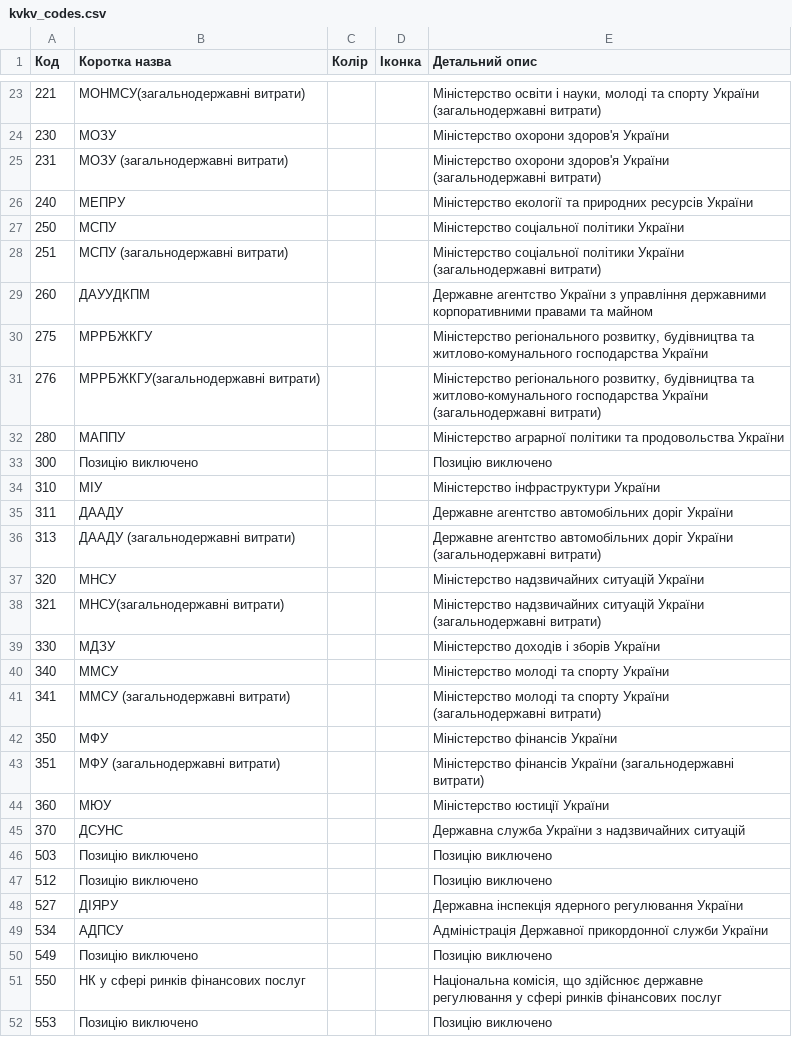
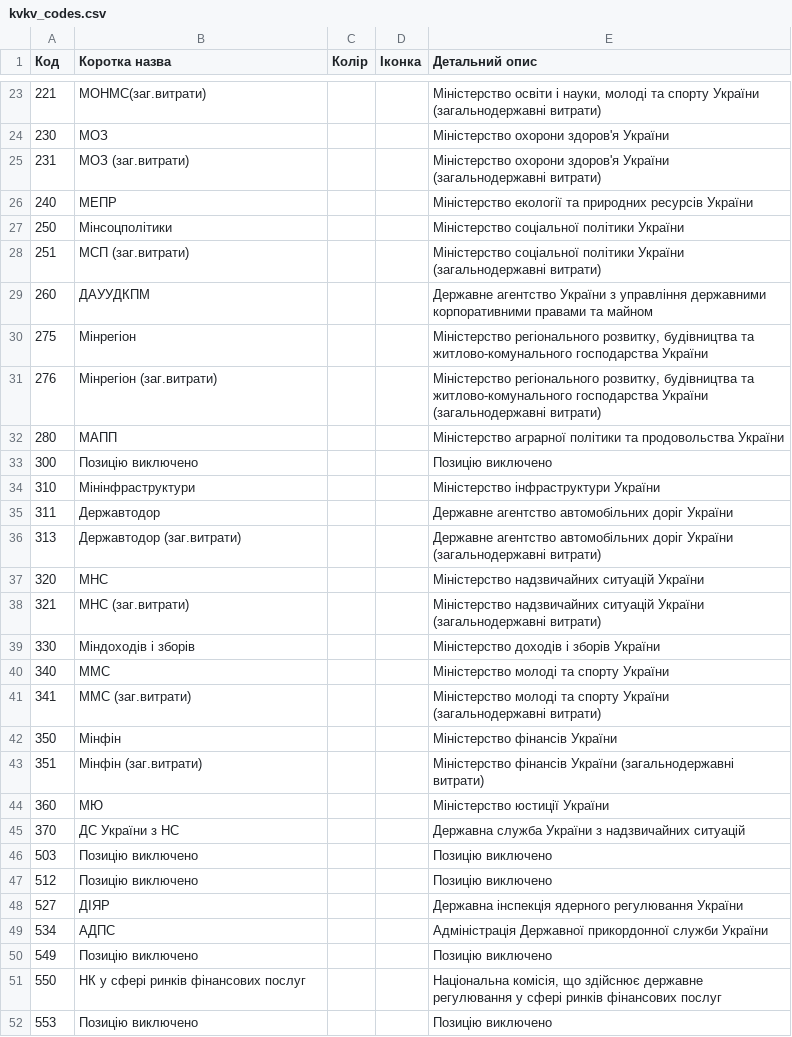
Before and after one commit to kavaleriy/budget, a CSV file: db/kvkv_codes.csv, drawn as a sheet; only a part is shown, gaps mark what is left out; the diff covers the shown part only.

Commit message:
fix kvkv codes

```diff
--- a/db/kvkv_codes.csv
+++ b/db/kvkv_codes.csv
@@ -23,28 +23,28 @@
-221;МОНМСУ(загальнодержавні витрати);;;Міністерство освіти і науки, молоді та спорту України (загальнодержавні витрати) 
-230;МОЗУ;;;Міністерство охорони здоров'я України 
-231;МОЗУ (загальнодержавні витрати);;;Міністерство охорони здоров'я України (загальнодержавні витрати) 
-240;МЕПРУ;;;Міністерство екології та природних ресурсів України 
-250;МСПУ;;;Міністерство соціальної політики України 
-251;МСПУ (загальнодержавні витрати);;;Міністерство соціальної політики України (загальнодержавні витрати) 
+221;МОНМС(заг.витрати);;;Міністерство освіти і науки, молоді та спорту України (загальнодержавні витрати) 
+230;МОЗ;;;Міністерство охорони здоров'я України 
+231;МОЗ (заг.витрати);;;Міністерство охорони здоров'я України (загальнодержавні витрати) 
+240;МЕПР;;;Міністерство екології та природних ресурсів України 
+250;Мінсоцполітики;;;Міністерство соціальної політики України 
+251;МСП (заг.витрати);;;Міністерство соціальної політики України (загальнодержавні витрати) 
 260;ДАУУДКПМ ;;;Державне агентство України з управління державними корпоративними правами та майном 
-275;МРРБЖКГУ;;;Міністерство регіонального розвитку, будівництва та житлово-комунального господарства України 
-276;МРРБЖКГУ(загальнодержавні витрати);;;Міністерство регіонального розвитку, будівництва та житлово-комунального господарства України (загальнодержавні витрати) 
-280;МАППУ;;;Міністерство аграрної політики та продовольства України 
+275;Мінрегіон;;;Міністерство регіонального розвитку, будівництва та житлово-комунального господарства України 
+276;Мінрегіон (заг.витрати);;;Міністерство регіонального розвитку, будівництва та житлово-комунального господарства України (загальнодержавні витрати) 
+280;МАПП;;;Міністерство аграрної політики та продовольства України 
 300;Позицію виключено;;;Позицію виключено
-310;МІУ;;;Міністерство інфраструктури України 
-311;ДААДУ;;;Державне агентство автомобільних доріг України
-313;ДААДУ (загальнодержавні витрати);;;Державне агентство автомобільних доріг України (загальнодержавні витрати)
-320;МНСУ;;;Міністерство надзвичайних ситуацій України 
-321;МНСУ(загальнодержавні витрати) ;;;Міністерство надзвичайних ситуацій України (загальнодержавні витрати) 
-330;МДЗУ;;;Міністерство доходів і зборів України
-340;ММСУ;;;Міністерство молоді та спорту України 
-341;ММСУ (загальнодержавні витрати) ;;;Міністерство молоді та спорту України (загальнодержавні витрати) 
-350;МФУ;;;Міністерство фінансів України 
-351;МФУ (загальнодержавні витрати) ;;;Міністерство фінансів України (загальнодержавні витрати) 
-360;МЮУ;;;Міністерство юстиції України 
-370;ДСУНС;;;Державна служба України з надзвичайних ситуацій
+310;Мінінфраструктури;;;Міністерство інфраструктури України 
+311;Державтодор;;;Державне агентство автомобільних доріг України
+313;Державтодор (заг.витрати);;;Державне агентство автомобільних доріг України (загальнодержавні витрати)
+320;МНС;;;Міністерство надзвичайних ситуацій України 
+321;МНС (заг.витрати) ;;;Міністерство надзвичайних ситуацій України (загальнодержавні витрати) 
+330;Міндоходів і зборів;;;Міністерство доходів і зборів України
+340;ММС;;;Міністерство молоді та спорту України 
+341;ММС (заг.витрати);;;Міністерство молоді та спорту України (загальнодержавні витрати) 
+350;Мінфін;;;Міністерство фінансів України 
+351;Мінфін (заг.витрати) ;;;Міністерство фінансів України (загальнодержавні витрати) 
+360;МЮ;;;Міністерство юстиції України 
+370;ДС України з НС;;;Державна служба України з надзвичайних ситуацій
 503;Позицію виключено;;;Позицію виключено
 512;Позицію виключено;;;Позицію виключено
-527;ДІЯРУ;;;Державна інспекція ядерного регулювання України 
-534;АДПСУ;;;Адміністрація Державної прикордонної служби України 
+527;ДІЯР;;;Державна інспекція ядерного регулювання України 
+534;АДПС;;;Адміністрація Державної прикордонної служби України 
 549;Позицію виключено;;;Позицію виключено
```
Also changed, not shown: 5 added rows, 5 removed rows and 55 edited cells elsewhere in this file.
